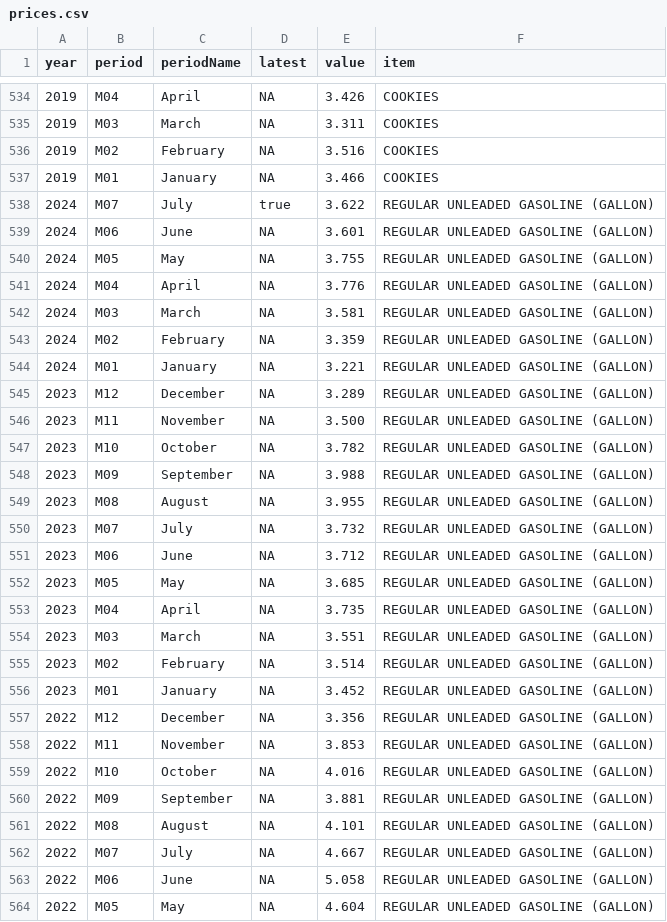
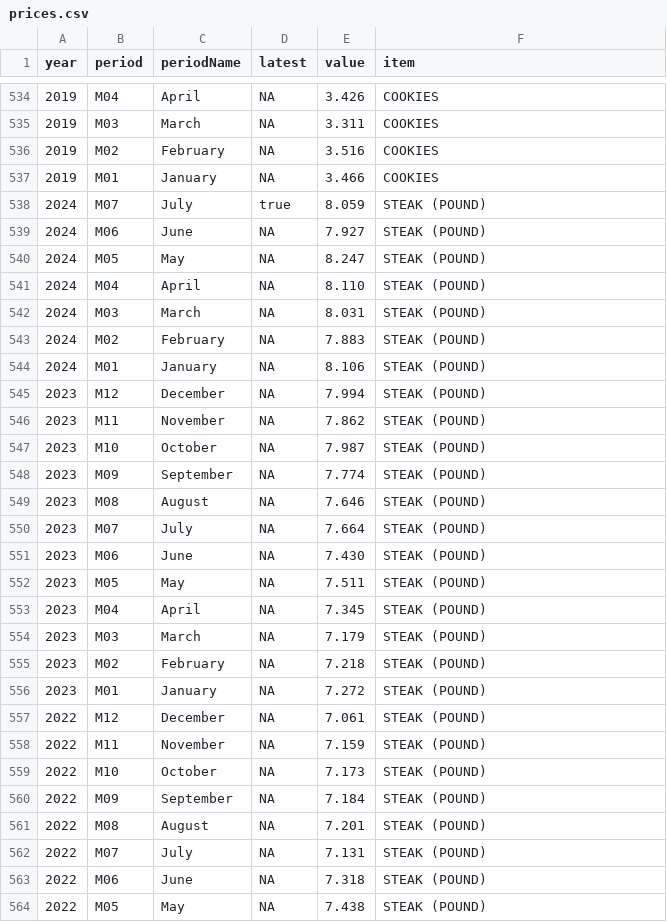
Before and after one commit to cbs-news-data/price_tracker, a CSV file: data/prices.csv, drawn as a sheet; only a part is shown, gaps mark what is left out; the diff covers the shown part only.

Commit message:
Update steak price

```diff
--- a/data/prices.csv
+++ b/data/prices.csv
@@ -537,28 +537,28 @@ year,period,periodName,latest,value,item
 2019,M01,January,NA,3.466,COOKIES
-2024,M07,July,true,3.622,REGULAR UNLEADED GASOLINE (GALLON)
-2024,M06,June,NA,3.601,REGULAR UNLEADED GASOLINE (GALLON)
-2024,M05,May,NA,3.755,REGULAR UNLEADED GASOLINE (GALLON)
-2024,M04,April,NA,3.776,REGULAR UNLEADED GASOLINE (GALLON)
-2024,M03,March,NA,3.581,REGULAR UNLEADED GASOLINE (GALLON)
-2024,M02,February,NA,3.359,REGULAR UNLEADED GASOLINE (GALLON)
-2024,M01,January,NA,3.221,REGULAR UNLEADED GASOLINE (GALLON)
-2023,M12,December,NA,3.289,REGULAR UNLEADED GASOLINE (GALLON)
-2023,M11,November,NA,3.500,REGULAR UNLEADED GASOLINE (GALLON)
-2023,M10,October,NA,3.782,REGULAR UNLEADED GASOLINE (GALLON)
-2023,M09,September,NA,3.988,REGULAR UNLEADED GASOLINE (GALLON)
-2023,M08,August,NA,3.955,REGULAR UNLEADED GASOLINE (GALLON)
-2023,M07,July,NA,3.732,REGULAR UNLEADED GASOLINE (GALLON)
-2023,M06,June,NA,3.712,REGULAR UNLEADED GASOLINE (GALLON)
-2023,M05,May,NA,3.685,REGULAR UNLEADED GASOLINE (GALLON)
-2023,M04,April,NA,3.735,REGULAR UNLEADED GASOLINE (GALLON)
-2023,M03,March,NA,3.551,REGULAR UNLEADED GASOLINE (GALLON)
-2023,M02,February,NA,3.514,REGULAR UNLEADED GASOLINE (GALLON)
-2023,M01,January,NA,3.452,REGULAR UNLEADED GASOLINE (GALLON)
-2022,M12,December,NA,3.356,REGULAR UNLEADED GASOLINE (GALLON)
-2022,M11,November,NA,3.853,REGULAR UNLEADED GASOLINE (GALLON)
-2022,M10,October,NA,4.016,REGULAR UNLEADED GASOLINE (GALLON)
-2022,M09,September,NA,3.881,REGULAR UNLEADED GASOLINE (GALLON)
-2022,M08,August,NA,4.101,REGULAR UNLEADED GASOLINE (GALLON)
-2022,M07,July,NA,4.667,REGULAR UNLEADED GASOLINE (GALLON)
-2022,M06,June,NA,5.058,REGULAR UNLEADED GASOLINE (GALLON)
-2022,M05,May,NA,4.604,REGULAR UNLEADED GASOLINE (GALLON)
+2024,M07,July,true,8.059,STEAK (POUND)
+2024,M06,June,NA,7.927,STEAK (POUND)
+2024,M05,May,NA,8.247,STEAK (POUND)
+2024,M04,April,NA,8.110,STEAK (POUND)
+2024,M03,March,NA,8.031,STEAK (POUND)
+2024,M02,February,NA,7.883,STEAK (POUND)
+2024,M01,January,NA,8.106,STEAK (POUND)
+2023,M12,December,NA,7.994,STEAK (POUND)
+2023,M11,November,NA,7.862,STEAK (POUND)
+2023,M10,October,NA,7.987,STEAK (POUND)
+2023,M09,September,NA,7.774,STEAK (POUND)
+2023,M08,August,NA,7.646,STEAK (POUND)
+2023,M07,July,NA,7.664,STEAK (POUND)
+2023,M06,June,NA,7.430,STEAK (POUND)
+2023,M05,May,NA,7.511,STEAK (POUND)
+2023,M04,April,NA,7.345,STEAK (POUND)
+2023,M03,March,NA,7.179,STEAK (POUND)
+2023,M02,February,NA,7.218,STEAK (POUND)
+2023,M01,January,NA,7.272,STEAK (POUND)
+2022,M12,December,NA,7.061,STEAK (POUND)
+2022,M11,November,NA,7.159,STEAK (POUND)
+2022,M10,October,NA,7.173,STEAK (POUND)
+2022,M09,September,NA,7.184,STEAK (POUND)
+2022,M08,August,NA,7.201,STEAK (POUND)
+2022,M07,July,NA,7.131,STEAK (POUND)
+2022,M06,June,NA,7.318,STEAK (POUND)
+2022,M05,May,NA,7.438,STEAK (POUND)
```
Also changed, not shown: 80 edited cells elsewhere in this file, data/prices_pivot.csv, data/prices_pivot_table.csv, 1 other file.
